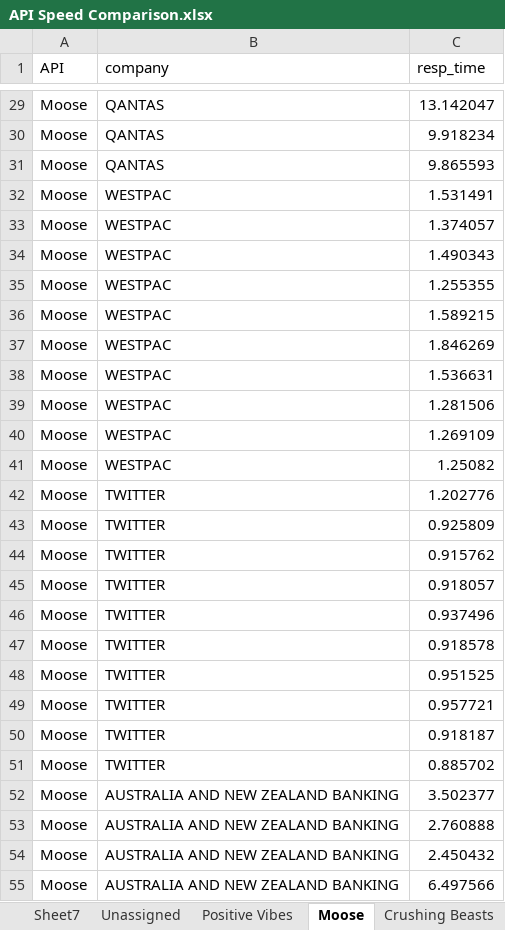
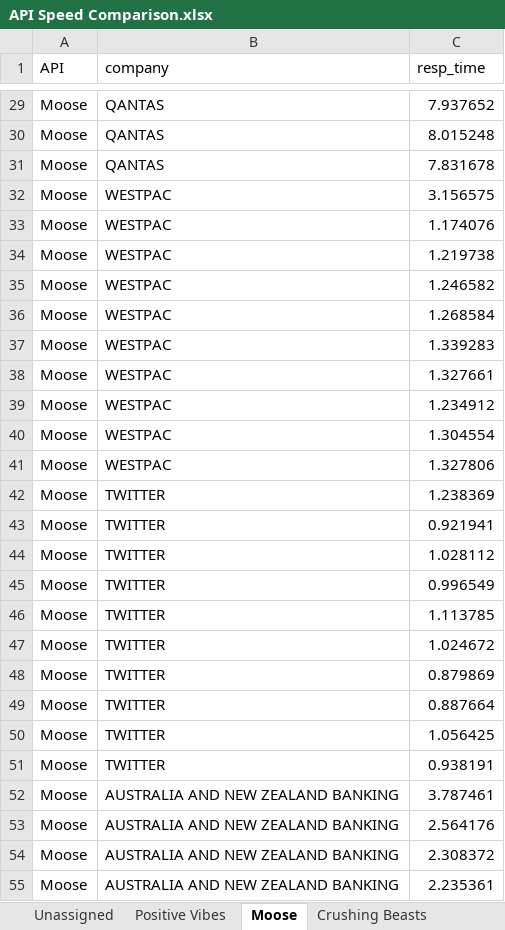
Before and after one commit to rohaldb/Seng3011API, an Excel workbook: perf_testing/API Speed Comparison.xlsx, sheet Moose, drawn as a sheet; only a part is shown, gaps mark what is left out; values as stored, in another font and other column widths than the file's, no borders; charts and pictures not drawn; the diff covers the shown part only; the diff names each change by its address in the sheet, - before the commit and + after, or states it on an @@ line.

Commit message:
Update team moose speed data

```diff
--- a/perf_testing/API Speed Comparison.xlsx (sheet Moose)
+++ b/perf_testing/API Speed Comparison.xlsx (sheet Moose)
-C29 (resp_time): 13.142047
+C29 (resp_time): 7.937652
-C30 (resp_time): 9.918234
+C30 (resp_time): 8.015248
-C31 (resp_time): 9.865593
+C31 (resp_time): 7.831678
-C32 (resp_time): 1.531491
+C32 (resp_time): 3.156575
-C33 (resp_time): 1.374057
+C33 (resp_time): 1.174076
-C34 (resp_time): 1.490343
+C34 (resp_time): 1.219738
-C35 (resp_time): 1.255355
+C35 (resp_time): 1.246582
-C36 (resp_time): 1.589215
+C36 (resp_time): 1.268584
-C37 (resp_time): 1.846269
+C37 (resp_time): 1.339283
-C38 (resp_time): 1.536631
+C38 (resp_time): 1.327661
-C39 (resp_time): 1.281506
+C39 (resp_time): 1.234912
-C40 (resp_time): 1.269109
+C40 (resp_time): 1.304554
-C41 (resp_time): 1.25082
+C41 (resp_time): 1.327806
-C42 (resp_time): 1.202776
+C42 (resp_time): 1.238369
-C43 (resp_time): 0.925809
+C43 (resp_time): 0.921941
-C44 (resp_time): 0.915762
+C44 (resp_time): 1.028112
-C45 (resp_time): 0.918057
+C45 (resp_time): 0.996549
-C46 (resp_time): 0.937496
+C46 (resp_time): 1.113785
-C47 (resp_time): 0.918578
+C47 (resp_time): 1.024672
-C48 (resp_time): 0.951525
+C48 (resp_time): 0.879869
-C49 (resp_time): 0.957721
+C49 (resp_time): 0.887664
-C50 (resp_time): 0.918187
+C50 (resp_time): 1.056425
-C51 (resp_time): 0.885702
+C51 (resp_time): 0.938191
-C52 (resp_time): 3.502377
+C52 (resp_time): 3.787461
-C53 (resp_time): 2.760888
+C53 (resp_time): 2.564176
-C54 (resp_time): 2.450432
+C54 (resp_time): 2.308372
-C55 (resp_time): 6.497566
+C55 (resp_time): 2.235361
```
Also changed, not shown: 43 edited cells elsewhere in this sheet, sheet Ind + Cum ANZ Analysis, sheet Ind + Cum QANTAS Analysis, sheet Summary, other sheet tabs, charts or pictures, 2 other files.
